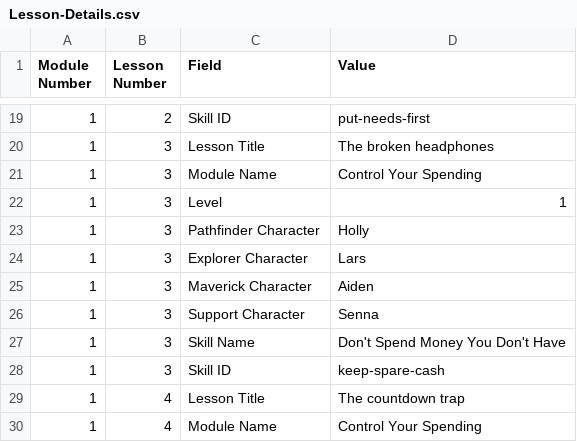
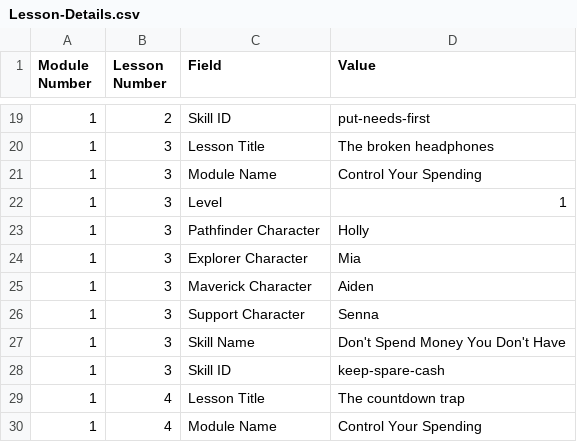
Before and after one commit to ngaadmin/nga-app, a CSV file: lib/academy/lessons/payload/source/Lesson-Details.csv, drawn as a sheet; only a part is shown, gaps mark what is left out.

```diff
--- a/lib/academy/lessons/payload/source/Lesson-Details.csv
+++ b/lib/academy/lessons/payload/source/Lesson-Details.csv
@@ -23,3 +23,3 @@ Module Number,Lesson Number,Field,Value
 1,3,Pathfinder Character,Holly
-1,3,Explorer Character,Lars
+1,3,Explorer Character,Mia
 1,3,Maverick Character,Aiden
```
Also changed, not shown: lib/academy/lessons/payload/source/Screens1.csv, 26 other files.
